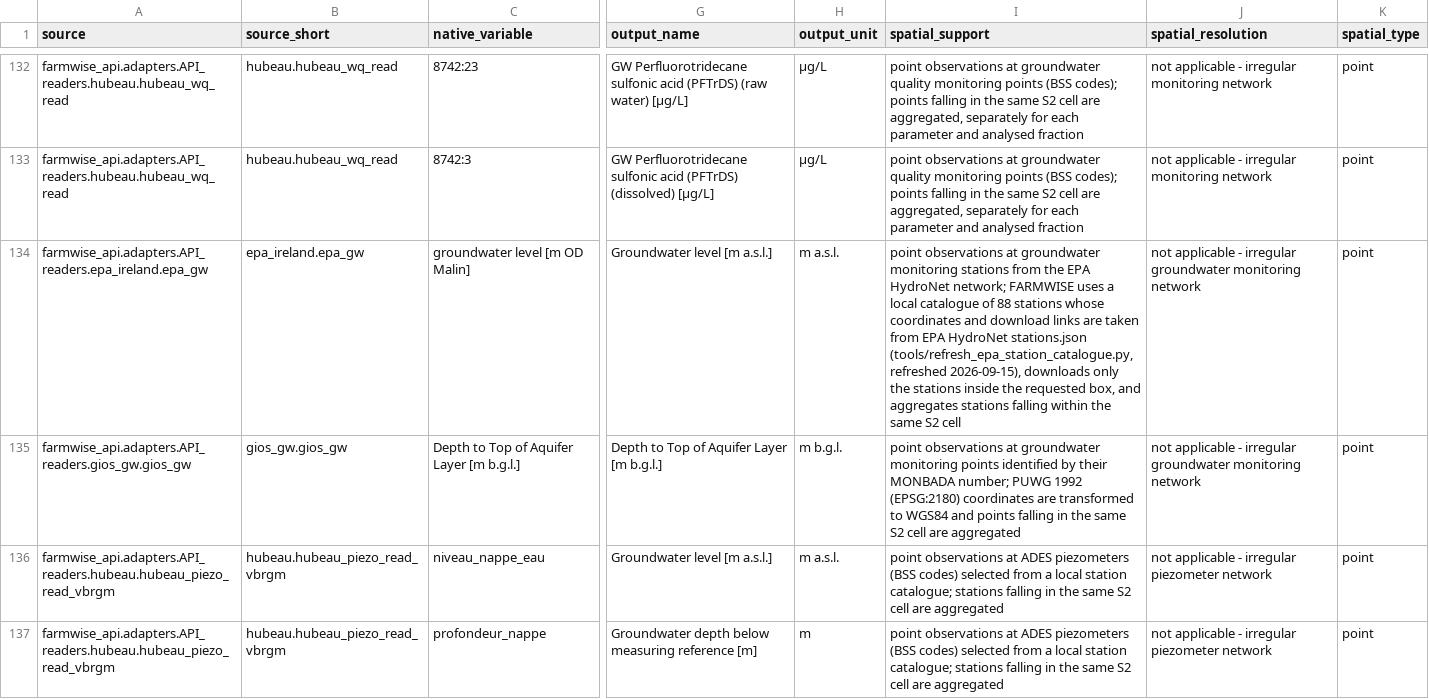
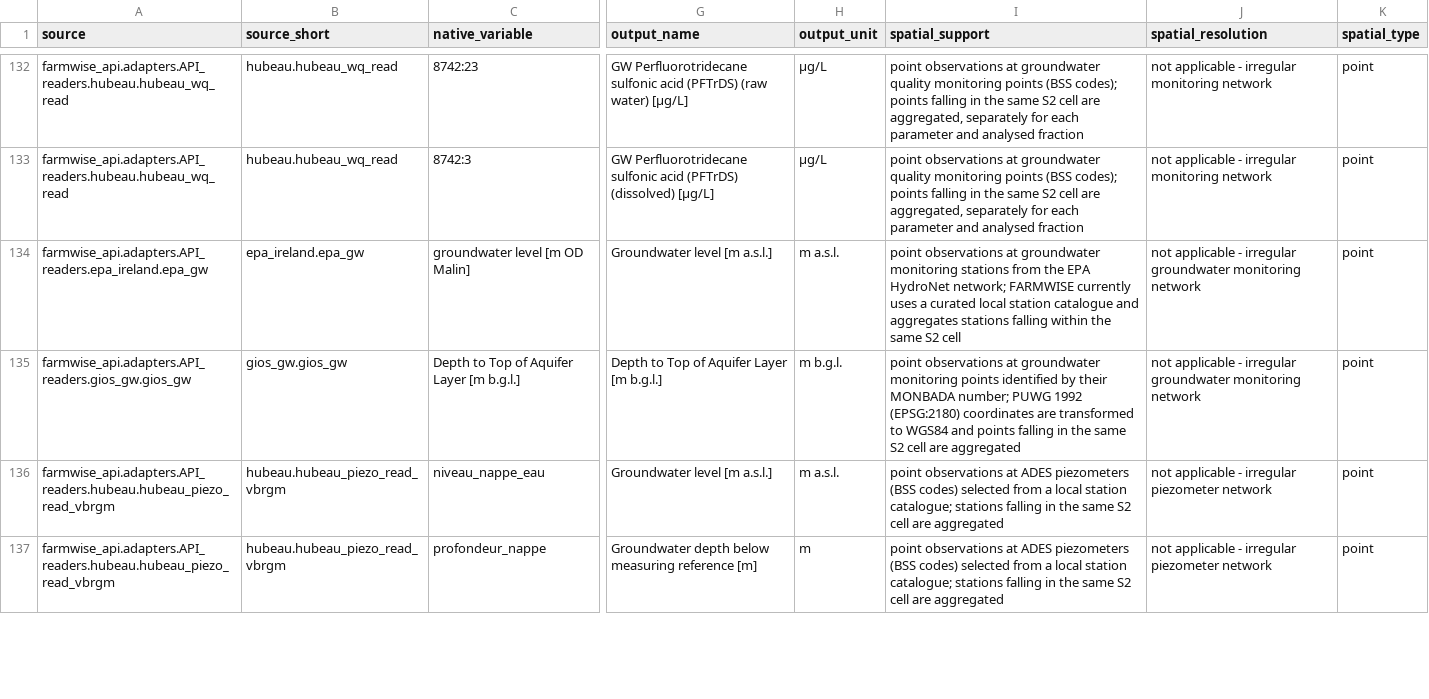
Before and after one commit to SmolakK/FARMWISE-API, a CSV file: docs/registry.csv, drawn as a sheet; only a part is shown, gaps mark what is left out; the diff names each change by its address in the sheet, - before the commit and + after, or states it on an @@ line.

Commit message:
Update registry.csv

```diff
--- a/docs/registry.csv
+++ b/docs/registry.csv
-I134 (spatial_support): …network; FARMWISE uses a local catalogue of 88 stations whose coordinates and download links are taken from EPA HydroNet stations.json (tools/refresh_epa_station_catalogue.py, refreshed 2026-09-15), downloads only the stations inside the requested box, and aggregates…
+I134 (spatial_support): …network; FARMWISE currently uses a curated local station catalogue and aggregates…
```
